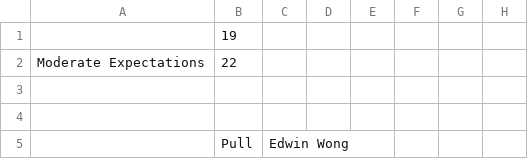
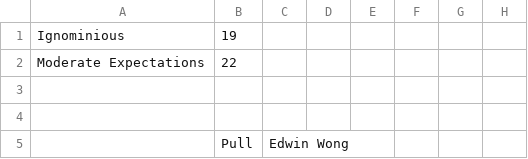
Before and after one commit to kevinhughes27/parity-server, a CSV file: data/ocua_15/week20.csv, drawn as a sheet; only a part is shown; the diff names each change by its address in the sheet, - before the commit and + after, or states it on an @@ line.

Commit message:
fix bad copy paste of some data

```diff
--- a/data/ocua_15/week20.csv
+++ b/data/ocua_15/week20.csv
-A1: (empty)
+A1: Ignominious
```
